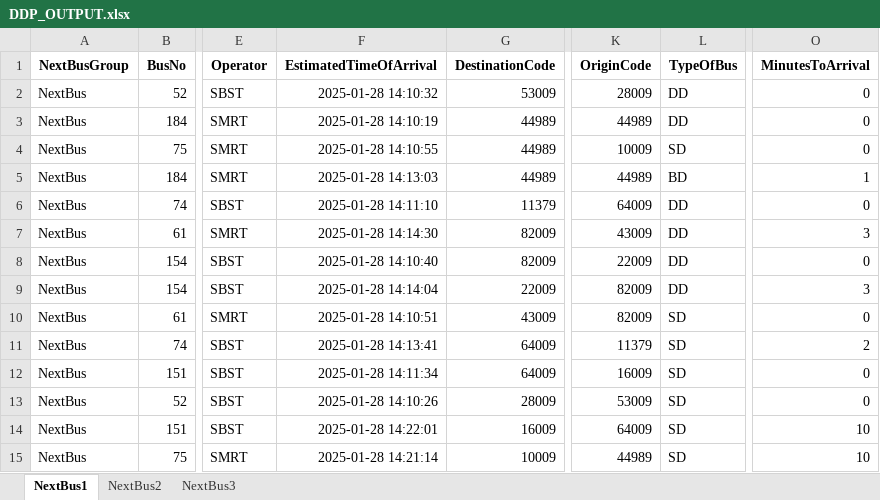
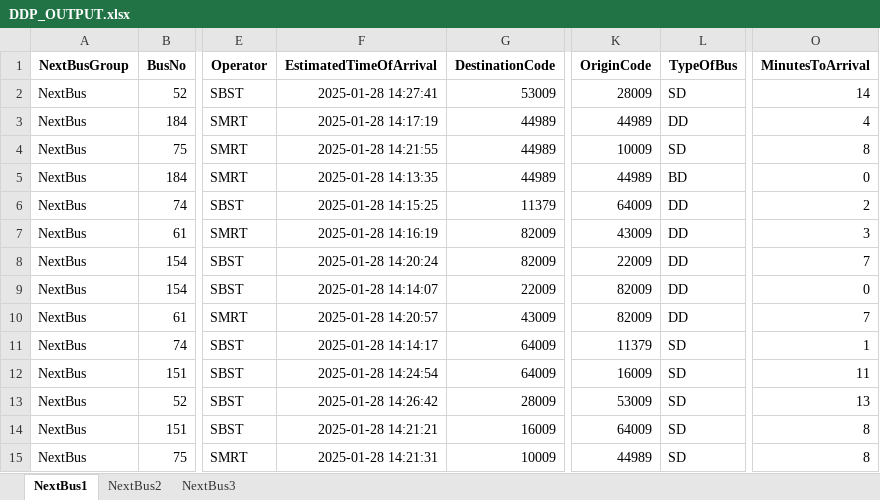
Before and after one commit to sophie-aje/test-ddp-1, an Excel workbook: path/in/repo/DDP_OUTPUT.xlsx, sheet NextBus1, drawn as a sheet; only a part is shown, gaps mark what is left out; values as stored, in another font and other column widths than the file's, no borders; the diff names each change by its address in the sheet, - before the commit and + after, or states it on an @@ line.

```diff
--- a/path/in/repo/DDP_OUTPUT.xlsx (sheet NextBus1)
+++ b/path/in/repo/DDP_OUTPUT.xlsx (sheet NextBus1)
-F2 (EstimatedTimeOfArrival): 2025-01-28 14:10:32
+F2 (EstimatedTimeOfArrival): 2025-01-28 14:27:41
-L2 (TypeOfBus): DD
+L2 (TypeOfBus): SD
-O2 (MinutesToArrival): 0
+O2 (MinutesToArrival): 14
-F3 (EstimatedTimeOfArrival): 2025-01-28 14:10:19
+F3 (EstimatedTimeOfArrival): 2025-01-28 14:17:19
-O3 (MinutesToArrival): 0
+O3 (MinutesToArrival): 4
-F4 (EstimatedTimeOfArrival): 2025-01-28 14:10:55
+F4 (EstimatedTimeOfArrival): 2025-01-28 14:21:55
-O4 (MinutesToArrival): 0
+O4 (MinutesToArrival): 8
-F5 (EstimatedTimeOfArrival): 2025-01-28 14:13:03
+F5 (EstimatedTimeOfArrival): 2025-01-28 14:13:35
-O5 (MinutesToArrival): 1
+O5 (MinutesToArrival): 0
-F6 (EstimatedTimeOfArrival): 2025-01-28 14:11:10
+F6 (EstimatedTimeOfArrival): 2025-01-28 14:15:25
-O6 (MinutesToArrival): 0
+O6 (MinutesToArrival): 2
-F7 (EstimatedTimeOfArrival): 2025-01-28 14:14:30
+F7 (EstimatedTimeOfArrival): 2025-01-28 14:16:19
-F8 (EstimatedTimeOfArrival): 2025-01-28 14:10:40
+F8 (EstimatedTimeOfArrival): 2025-01-28 14:20:24
-O8 (MinutesToArrival): 0
+O8 (MinutesToArrival): 7
-F9 (EstimatedTimeOfArrival): 2025-01-28 14:14:04
+F9 (EstimatedTimeOfArrival): 2025-01-28 14:14:07
-O9 (MinutesToArrival): 3
+O9 (MinutesToArrival): 0
-F10 (EstimatedTimeOfArrival): 2025-01-28 14:10:51
+F10 (EstimatedTimeOfArrival): 2025-01-28 14:20:57
-L10 (TypeOfBus): SD
+L10 (TypeOfBus): DD
-O10 (MinutesToArrival): 0
+O10 (MinutesToArrival): 7
-F11 (EstimatedTimeOfArrival): 2025-01-28 14:13:41
+F11 (EstimatedTimeOfArrival): 2025-01-28 14:14:17
-O11 (MinutesToArrival): 2
+O11 (MinutesToArrival): 1
-F12 (EstimatedTimeOfArrival): 2025-01-28 14:11:34
+F12 (EstimatedTimeOfArrival): 2025-01-28 14:24:54
-O12 (MinutesToArrival): 0
+O12 (MinutesToArrival): 11
-F13 (EstimatedTimeOfArrival): 2025-01-28 14:10:26
+F13 (EstimatedTimeOfArrival): 2025-01-28 14:26:42
-O13 (MinutesToArrival): 0
+O13 (MinutesToArrival): 13
-F14 (EstimatedTimeOfArrival): 2025-01-28 14:22:01
+F14 (EstimatedTimeOfArrival): 2025-01-28 14:21:21
-O14:O15 (MinutesToArrival): 10
+O14:O15 (MinutesToArrival): 8
-F15 (EstimatedTimeOfArrival): 2025-01-28 14:21:14
+F15 (EstimatedTimeOfArrival): 2025-01-28 14:21:31
```
Also changed, not shown: sheet NextBus2, sheet NextBus3.
